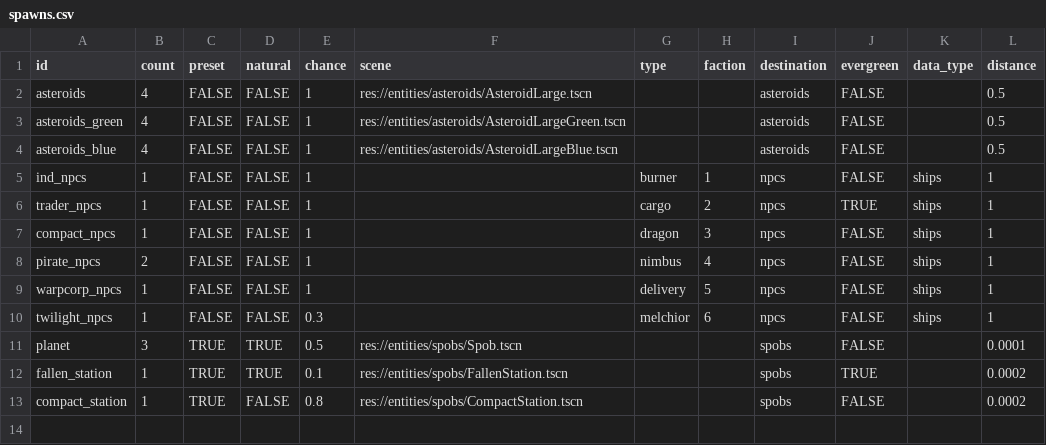
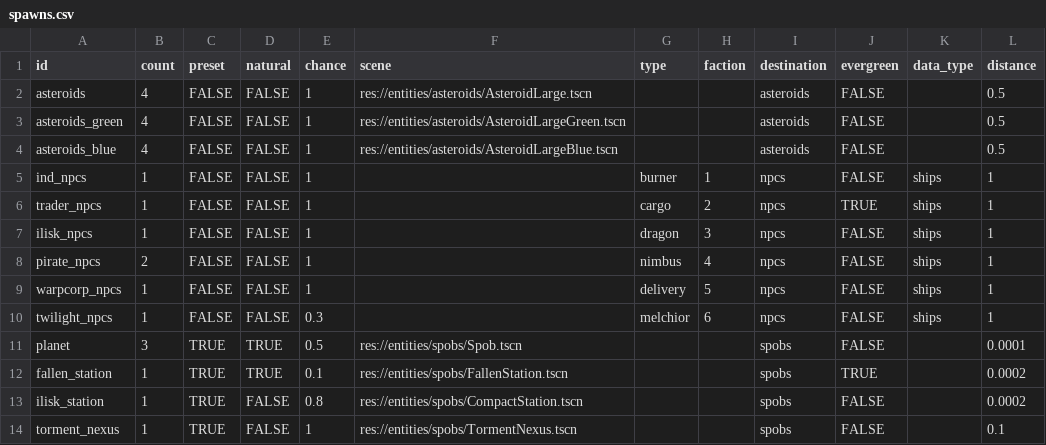
Before and after one commit to EamonnMR/galactic-night, a CSV file: data/spawns.csv, drawn as a sheet.

Commit message:
Adds torment nexus spawn, number key bindings

```diff
--- a/data/spawns.csv
+++ b/data/spawns.csv
@@ -6,3 +6,3 @@ ind_npcs,1,FALSE,FALSE,1,,burner,1,npcs,FALSE,ships,1
 trader_npcs,1,FALSE,FALSE,1,,cargo,2,npcs,TRUE,ships,1
-compact_npcs,1,FALSE,FALSE,1,,dragon,3,npcs,FALSE,ships,1
+ilisk_npcs,1,FALSE,FALSE,1,,dragon,3,npcs,FALSE,ships,1
 pirate_npcs,2,FALSE,FALSE,1,,nimbus,4,npcs,FALSE,ships,1
@@ -12,2 +12,3 @@ planet,3,TRUE,TRUE,0.5,res://entities/spobs/Spob.tscn,,,spobs,FALSE,,0.0001
 fallen_station,1,TRUE,TRUE,0.1,res://entities/spobs/FallenStation.tscn,,,spobs,TRUE,,0.0002
-compact_station,1,TRUE,FALSE,0.8,res://entities/spobs/CompactStation.tscn,,,spobs,FALSE,,0.0002
+ilisk_station,1,TRUE,FALSE,0.8,res://entities/spobs/CompactStation.tscn,,,spobs,FALSE,,0.0002
+torment_nexus,1,TRUE,FALSE,1,res://entities/spobs/TormentNexus.tscn,,,spobs,FALSE,,0.1
```
Also changed, not shown: data/factions.csv, 11 other files.
